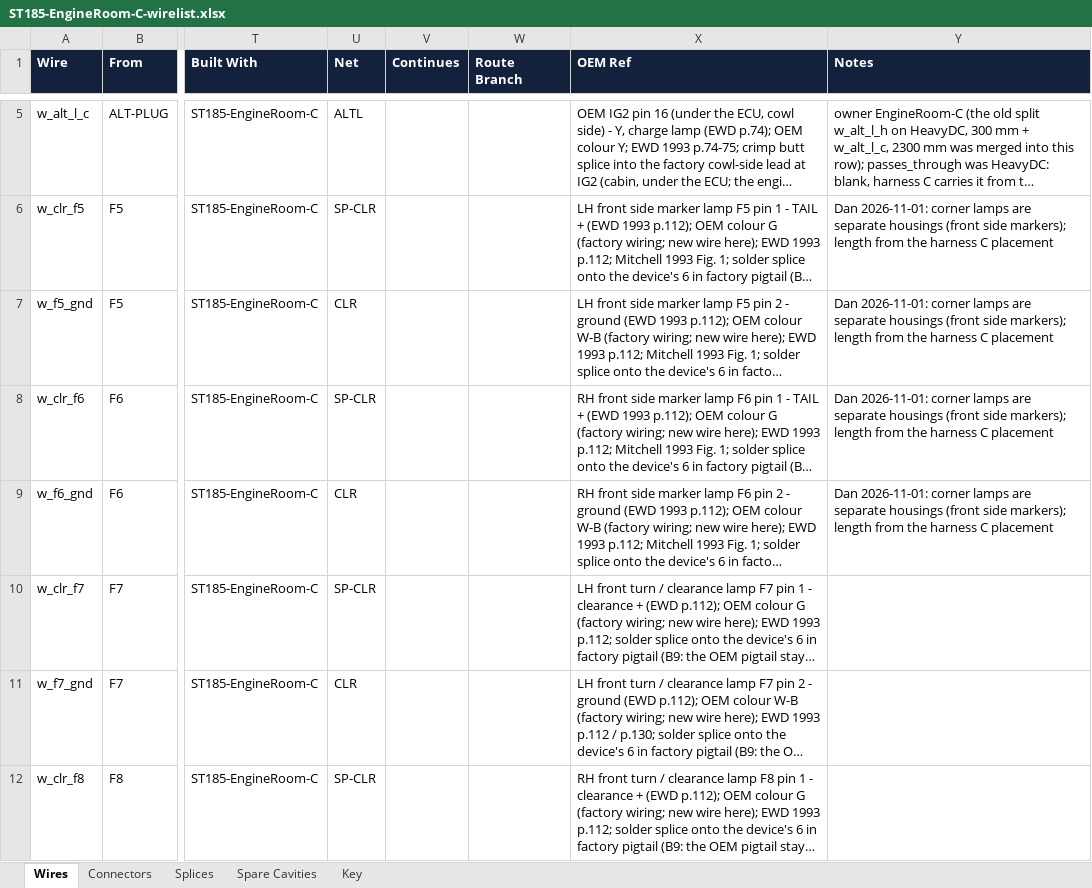
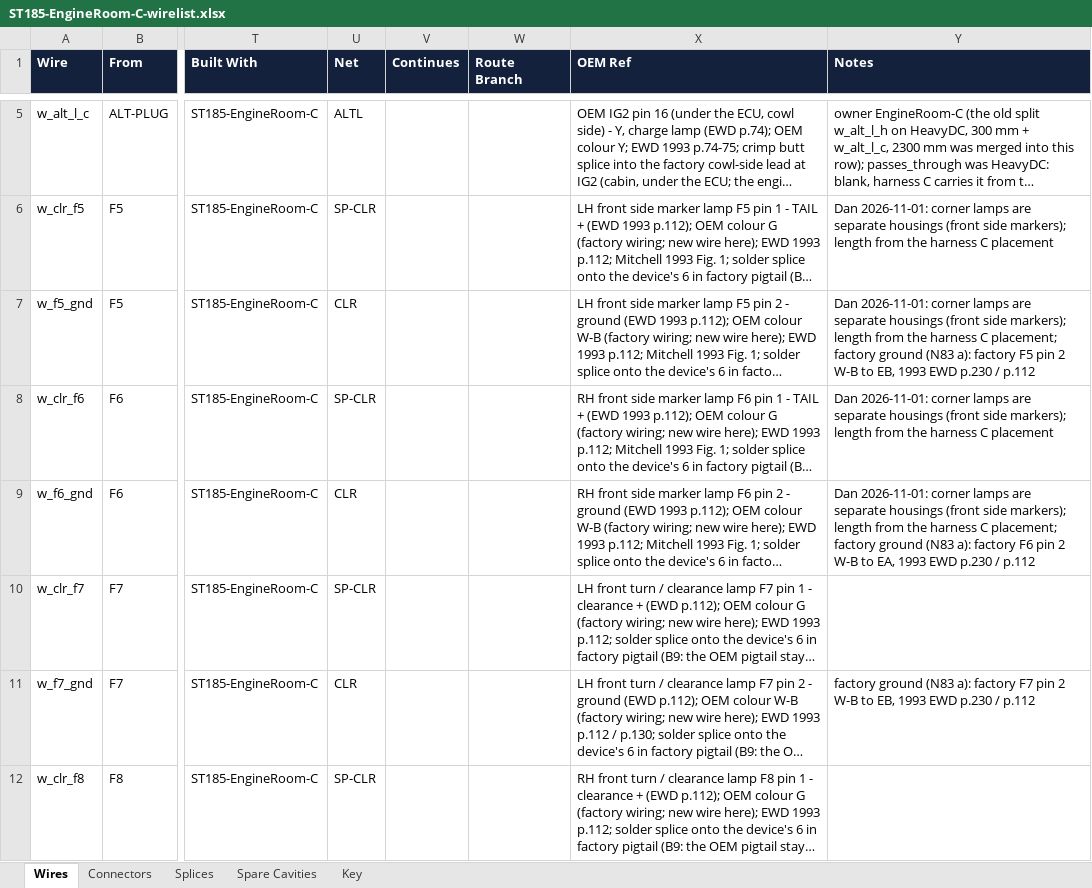
Before and after one commit to living-relation/st185-link-ecu-config, an Excel workbook: docs/harness/wirelists/ST185-EngineRoom-C-wirelist.xlsx, sheet Wires, drawn as a sheet; only a part is shown, gaps mark what is left out; long unchanged cells end in …; values as stored, in another font and other column widths than the file's, no borders; the diff covers the shown part only; the diff names each change by its address in the sheet, - before the commit and + after, or states it on an @@ line.

```diff
--- a/docs/harness/wirelists/ST185-EngineRoom-C-wirelist.xlsx (sheet Wires)
+++ b/docs/harness/wirelists/ST185-EngineRoom-C-wirelist.xlsx (sheet Wires)
-Y7 (Notes): …harness C placement
+Y7 (Notes): …harness C placement; factory ground (N83 a): factory F5 pin 2 W-B to EB, 1993 EWD p.230 / p.112
-Y9 (Notes): …harness C placement
+Y9 (Notes): …harness C placement; factory ground (N83 a): factory F6 pin 2 W-B to EA, 1993 EWD p.230 / p.112
-Y11 (Notes): (empty)
+Y11 (Notes): factory ground (N83 a): factory F7 pin 2 W-B to EB, 1993 EWD p.230 / p.112
```
Also changed, not shown: 6 edited cells elsewhere in this sheet, docs/harness/wirelists/ST185-AB-cabin-wirelist.xlsx, docs/harness/wirelists/ST185-AB-engine-wirelist.xlsx, 9 other files.
